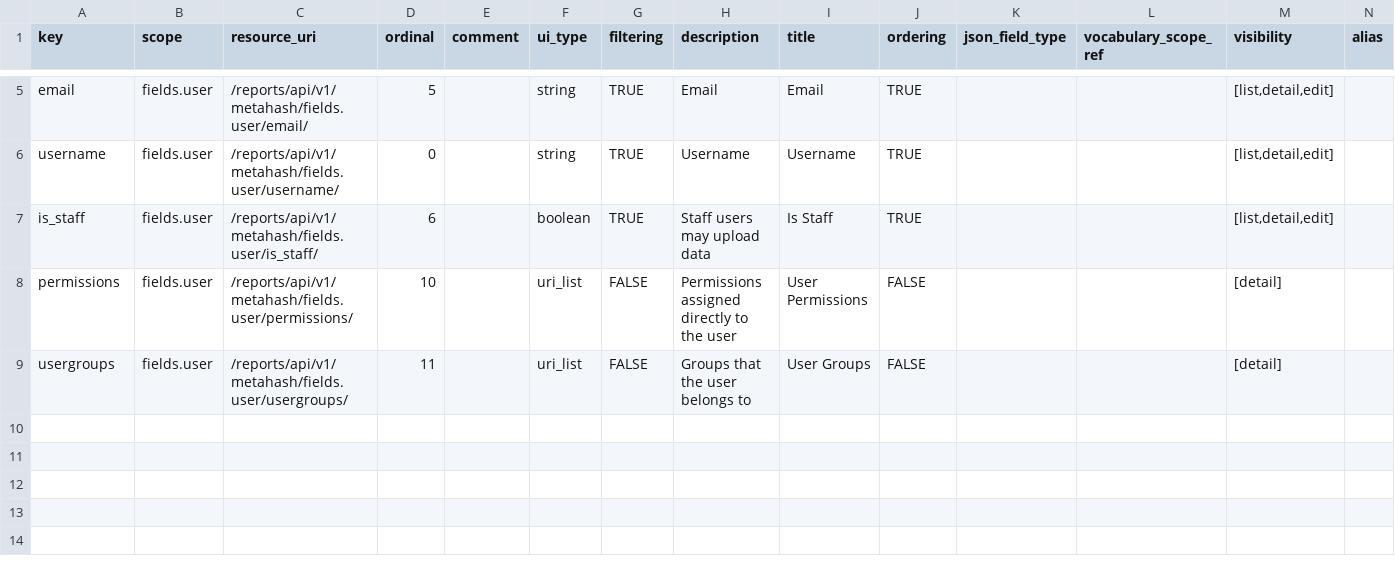
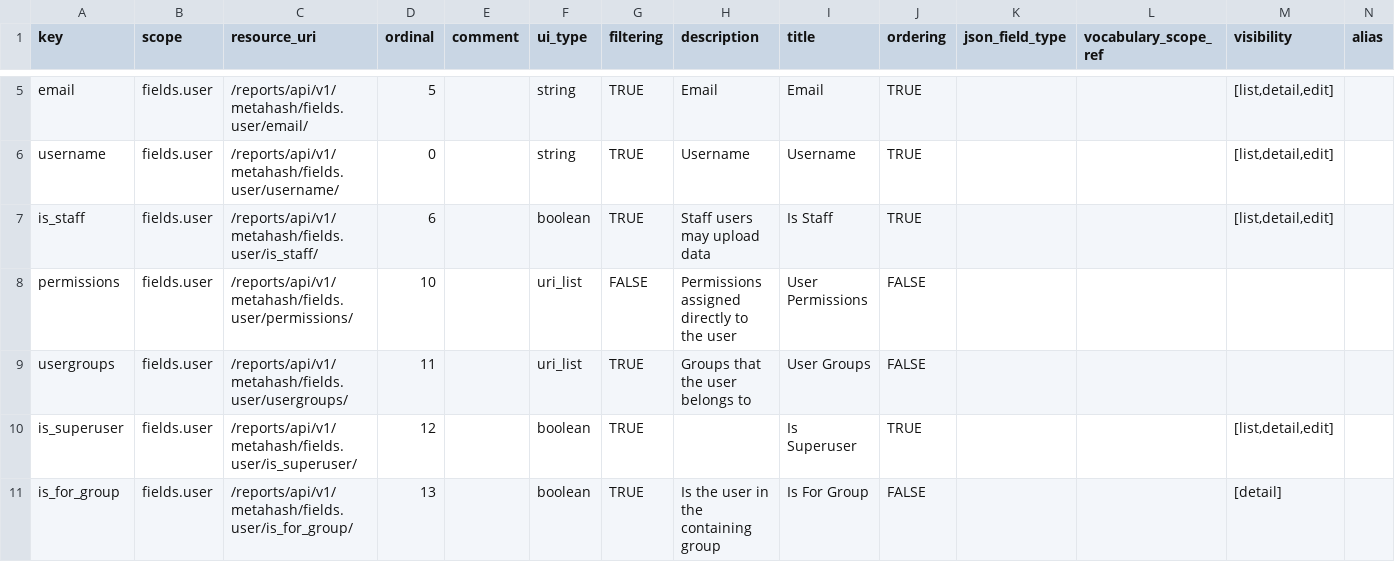
Before and after one commit to seanderickson/lims, a CSV file: reports/static/api_init/metahash_fields_user.csv, drawn as a sheet; only a part is shown, gaps mark what is left out; rows hold the shown columns only; the diff names each change by its address in the sheet, - before the commit and + after, or states it on an @@ line.

Commit message:
checkpoint: user UI, bootstrap css fixes

```diff
--- a/reports/static/api_init/metahash_fields_user.csv
+++ b/reports/static/api_init/metahash_fields_user.csv
-M8:M9 (visibility): [detail]
+M8:M9 (visibility): (empty)
-G9 (filtering): FALSE
+G9 (filtering): TRUE
+row 10: is_superuser | fields.user | /reports/api/v1/metahash/fields.user/is_superuser/ | 12 |  | boolean | TRUE |  | Is Superuser | TRUE |  |  | [list,detail,edit]
+row 11: is_for_group | fields.user | /reports/api/v1/metahash/fields.user/is_for_group/ | 13 |  | boolean | TRUE | Is the user in the containing group | Is For Group | FALSE |  |  | [detail]
```
Also changed, not shown: db/static/api_init/metahash_fields_library.csv, reports/static/api_init/metahash_fields_apilog.csv, 27 other files.
